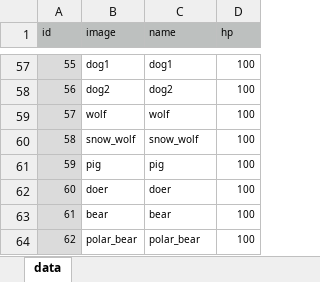
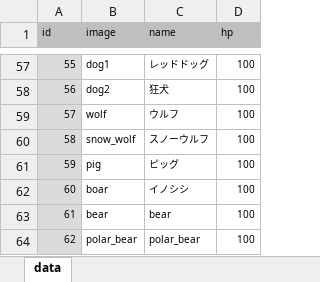
Before and after one commit to syun77/FlixelRL, an Excel workbook: docs/enemy.xlsx, sheet data, drawn as a sheet; only a part is shown, gaps mark what is left out; values as stored, in another font and other column widths than the file's, no borders; the diff covers the shown part only; the diff names each change by its address in the sheet, - before the commit and + after, or states it on an @@ line.

```diff
--- a/docs/enemy.xlsx (sheet data)
+++ b/docs/enemy.xlsx (sheet data)
-C57 (name): dog1
+C57 (name): レッドドッグ
-C58 (name): dog2
+C58 (name): 狂犬
-C59 (name): wolf
+C59 (name): ウルフ
-C60 (name): snow_wolf
+C60 (name): スノーウルフ
-C61 (name): pig
+C61 (name): ピッグ
-B62 (image): doer
+B62 (image): boar
-C62 (name): doer
+C62 (name): イノシシ
```
Also changed, not shown: 27 edited cells elsewhere in this sheet, 4 other files.
